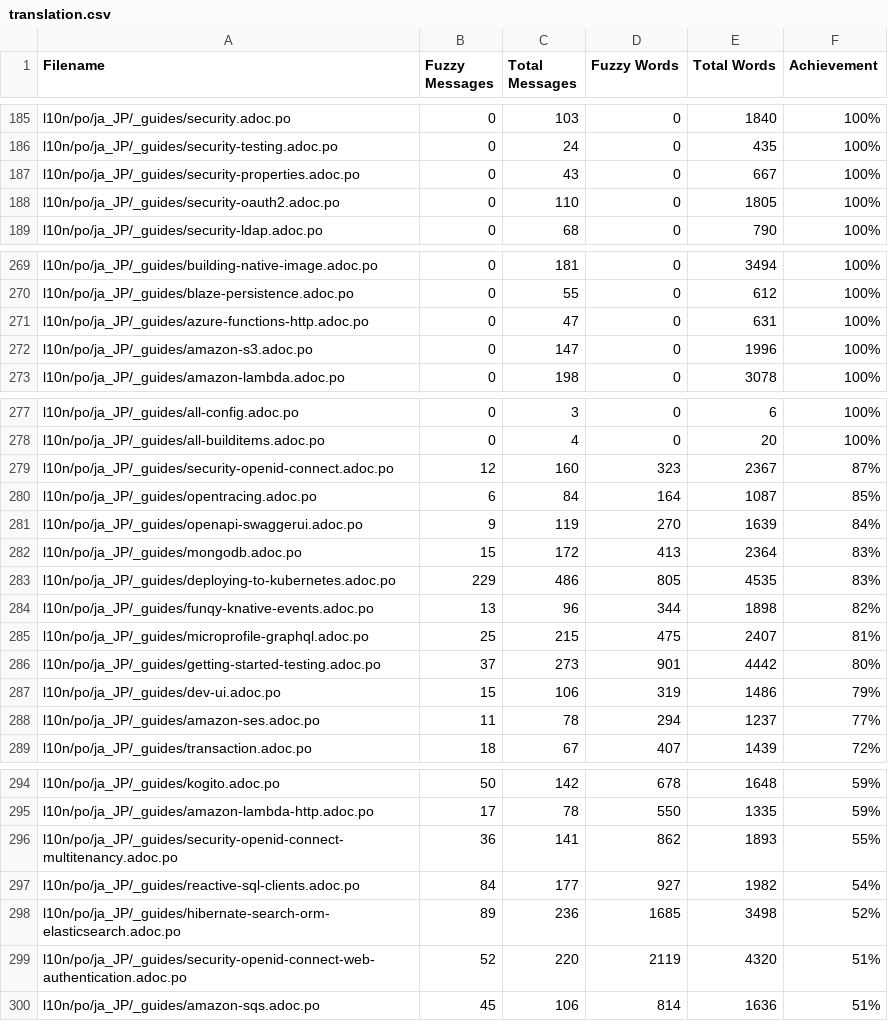
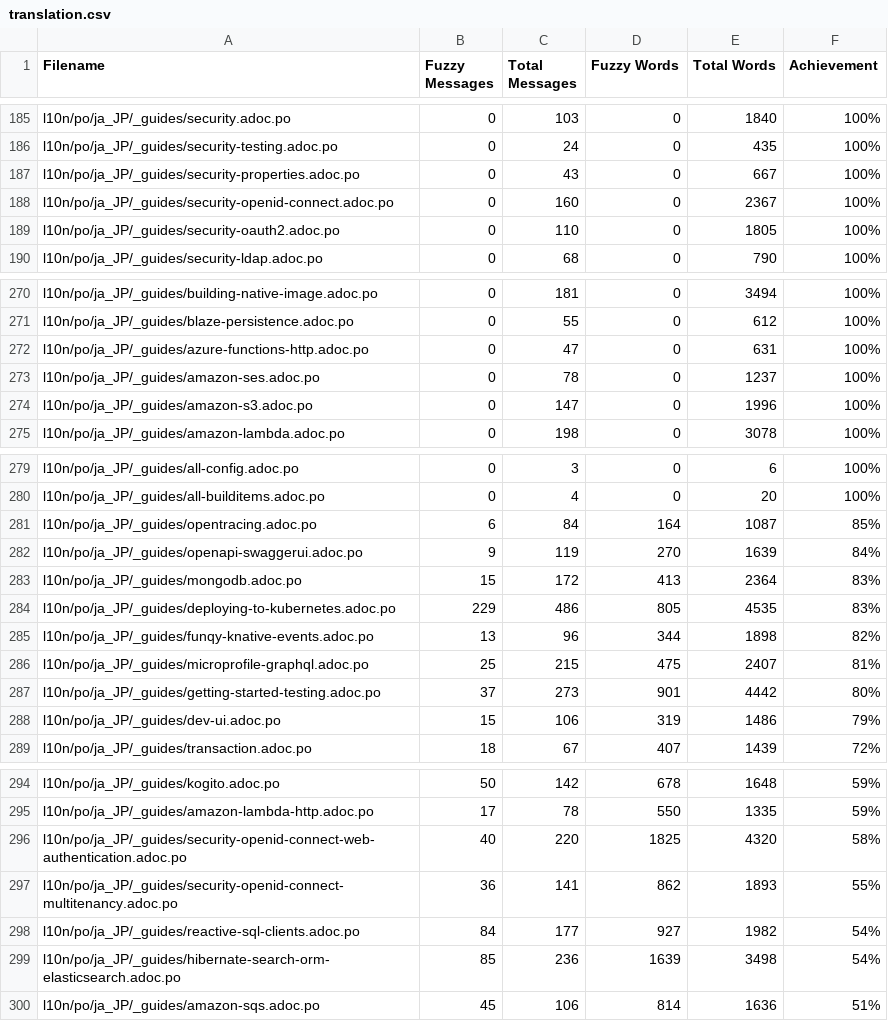
Before and after one commit to quarkusio/ja.quarkus.io, a CSV file: l10n/stats/translation.csv, drawn as a sheet; only a part is shown, gaps mark what is left out; the diff covers the shown part only.

Commit message:
Update translation stats

```diff
--- a/l10n/stats/translation.csv
+++ b/l10n/stats/translation.csv
@@ -187,2 +187,3 @@ l10n/po/ja_JP/_guides/security-testing.adoc.po, 0, 24, 0, 435 ,100%
 l10n/po/ja_JP/_guides/security-properties.adoc.po, 0, 43, 0, 667 ,100%
+l10n/po/ja_JP/_guides/security-openid-connect.adoc.po, 0, 160, 0, 2367 ,100%
 l10n/po/ja_JP/_guides/security-oauth2.adoc.po, 0, 110, 0, 1805 ,100%
@@ -271,2 +272,3 @@ l10n/po/ja_JP/_guides/blaze-persistence.adoc.po, 0, 55, 0, 612 ,100%
 l10n/po/ja_JP/_guides/azure-functions-http.adoc.po, 0, 47, 0, 631 ,100%
+l10n/po/ja_JP/_guides/amazon-ses.adoc.po, 0, 78, 0, 1237 ,100%
 l10n/po/ja_JP/_guides/amazon-s3.adoc.po, 0, 147, 0, 1996 ,100%
@@ -278,3 +280,2 @@ l10n/po/ja_JP/_guides/all-config.adoc.po, 0, 3, 0, 6 ,100%
 l10n/po/ja_JP/_guides/all-builditems.adoc.po, 0, 4, 0, 20 ,100%
-l10n/po/ja_JP/_guides/security-openid-connect.adoc.po, 12, 160, 323, 2367 ,87%
 l10n/po/ja_JP/_guides/opentracing.adoc.po, 6, 84, 164, 1087 ,85%
@@ -287,3 +288,2 @@ l10n/po/ja_JP/_guides/getting-started-testing.adoc.po, 37, 273, 901, 4442 ,80%
 l10n/po/ja_JP/_guides/dev-ui.adoc.po, 15, 106, 319, 1486 ,79%
-l10n/po/ja_JP/_guides/amazon-ses.adoc.po, 11, 78, 294, 1237 ,77%
 l10n/po/ja_JP/_guides/transaction.adoc.po, 18, 67, 407, 1439 ,72%
@@ -295,6 +295,6 @@ l10n/po/ja_JP/_guides/kogito.adoc.po, 50, 142, 678, 1648 ,59%
 l10n/po/ja_JP/_guides/amazon-lambda-http.adoc.po, 17, 78, 550, 1335 ,59%
+l10n/po/ja_JP/_guides/security-openid-connect-web-authentication.adoc.po, 40, 220, 1825, 4320 ,58%
 l10n/po/ja_JP/_guides/security-openid-connect-multitenancy.adoc.po, 36, 141, 862, 1893 ,55%
 l10n/po/ja_JP/_guides/reactive-sql-clients.adoc.po, 84, 177, 927, 1982 ,54%
-l10n/po/ja_JP/_guides/hibernate-search-orm-elasticsearch.adoc.po, 89, 236, 1685, 3498 ,52%
-l10n/po/ja_JP/_guides/security-openid-connect-web-authentication.adoc.po, 52, 220, 2119, 4320 ,51%
+l10n/po/ja_JP/_guides/hibernate-search-orm-elasticsearch.adoc.po, 85, 236, 1639, 3498 ,54%
 l10n/po/ja_JP/_guides/amazon-sqs.adoc.po, 45, 106, 814, 1636 ,51%
```
Also changed, not shown: 3 edited cells elsewhere in this file.
